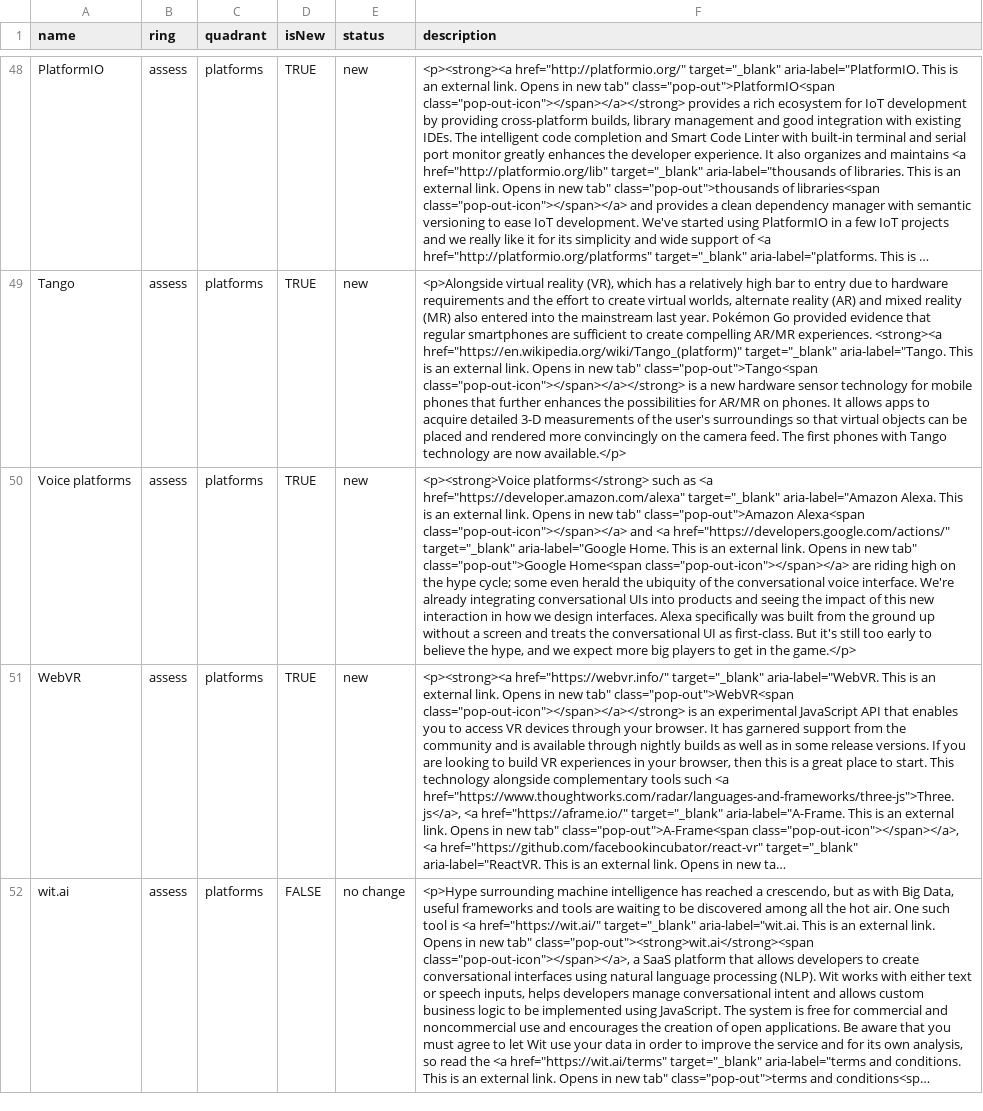
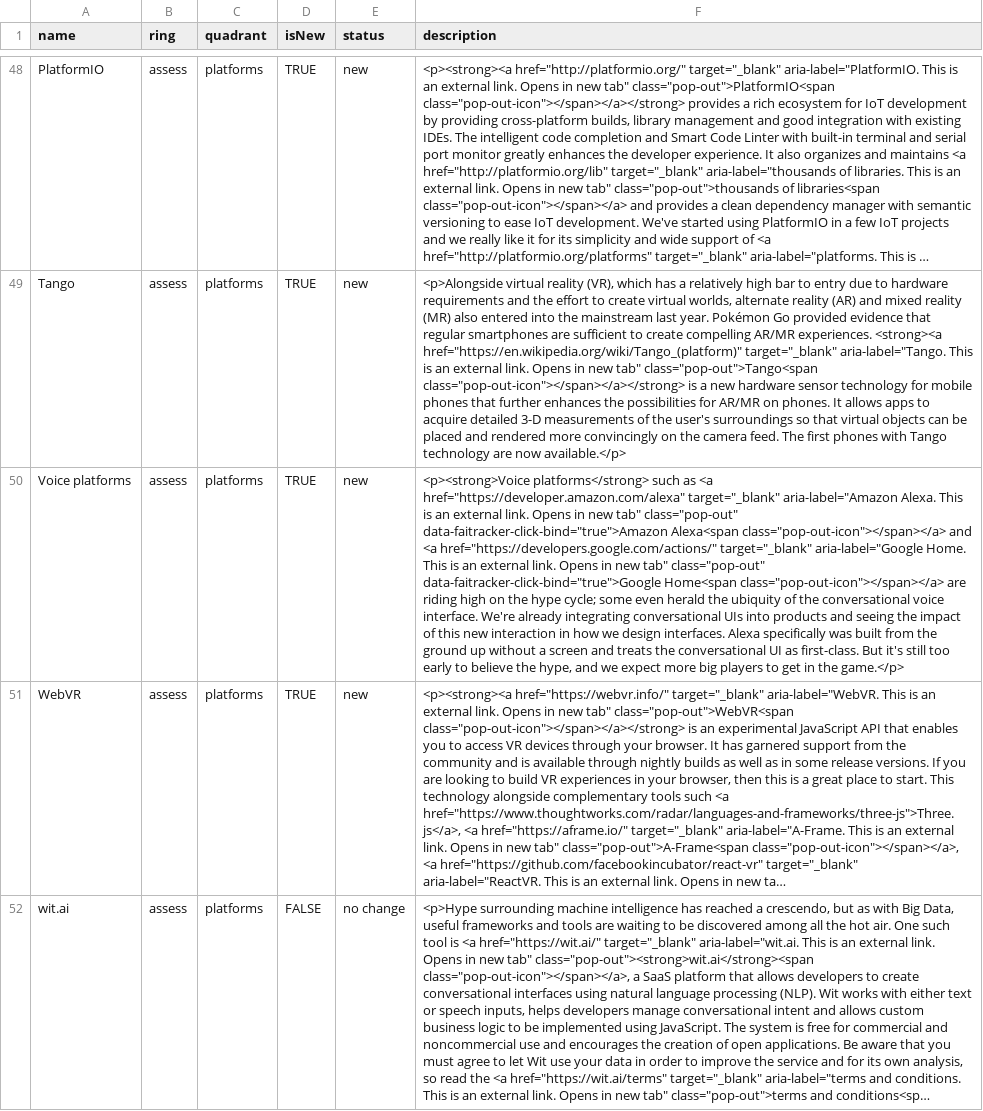
Before and after one commit to setchy/thoughtworks-tech-radar-volumes, a CSV file: volumes/csv/Thoughtworks Technology Radar Volume 16 (Mar 2017).csv, drawn as a sheet; only a part is shown, gaps mark what is left out; long unchanged cells end in …; the diff names each change by its address in the sheet, - before the commit and + after, or states it on an @@ line.

```diff
--- a/volumes/csv/Thoughtworks Technology Radar Volume 16 (Mar 2017).csv
+++ b/volumes/csv/Thoughtworks Technology Radar Volume 16 (Mar 2017).csv
-F50 (description): …new tab" class="pop-out">Amazon Alexa<span class="pop-out-icon"></span></a> and <a href="https://developers.google.com/actions/" target="_blank" aria-label="Google Home. This is an external link. Opens in new tab" class="pop-out">Google Home<span class="pop-out-icon"></span></a>…
+F50 (description): …new tab" class="pop-out" data-faitracker-click-bind="true">Amazon Alexa<span class="pop-out-icon"></span></a> and <a href="https://developers.google.com/actions/" target="_blank" aria-label="Google Home. This is an external link. Opens in new tab" class="pop-out" data-faitracker-click-bind="true">Google Home<span class="pop-out-icon"></span></a>…
```
Also changed, not shown: volumes/csv/Thoughtworks Technology Radar Volume 11 (Jan 2015).csv, volumes/csv/Thoughtworks Technology Radar Volume 13 (Nov 2015).csv, 12 other files.
